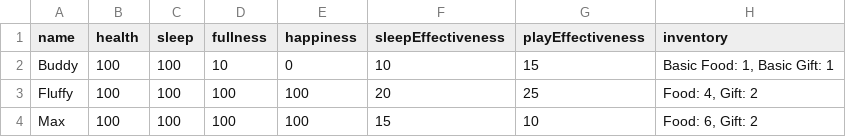
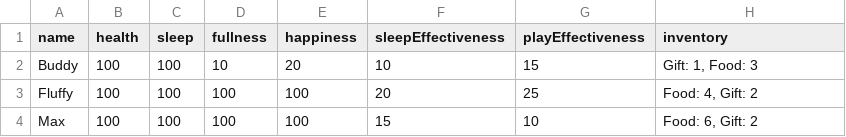
Before and after one commit to trinhee/Palmodorable-Pals, a CSV file: data_handling/pets_data.csv, drawn as a sheet; the diff names each change by its address in the sheet, - before the commit and + after, or states it on an @@ line.

```diff
--- a/data_handling/pets_data.csv
+++ b/data_handling/pets_data.csv
-E2 (happiness): 0
+E2 (happiness): 20
-H2 (inventory): Basic Food: 1, Basic Gift: 1
+H2 (inventory): Gift: 1, Food: 3
```
Also changed, not shown: 25 other files.
